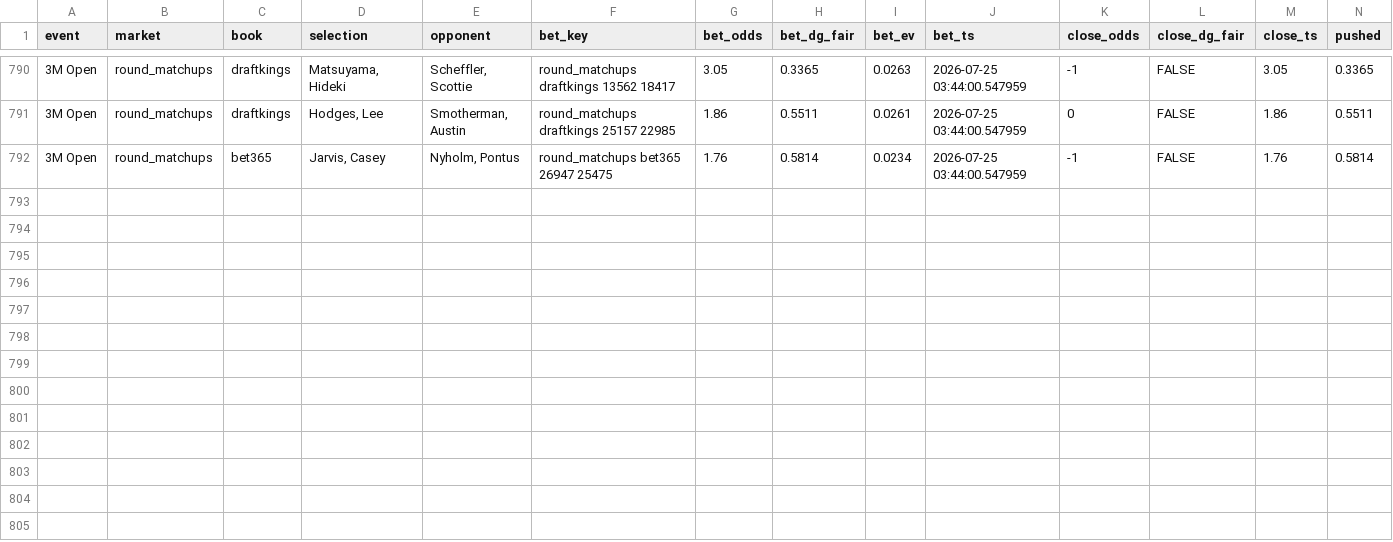
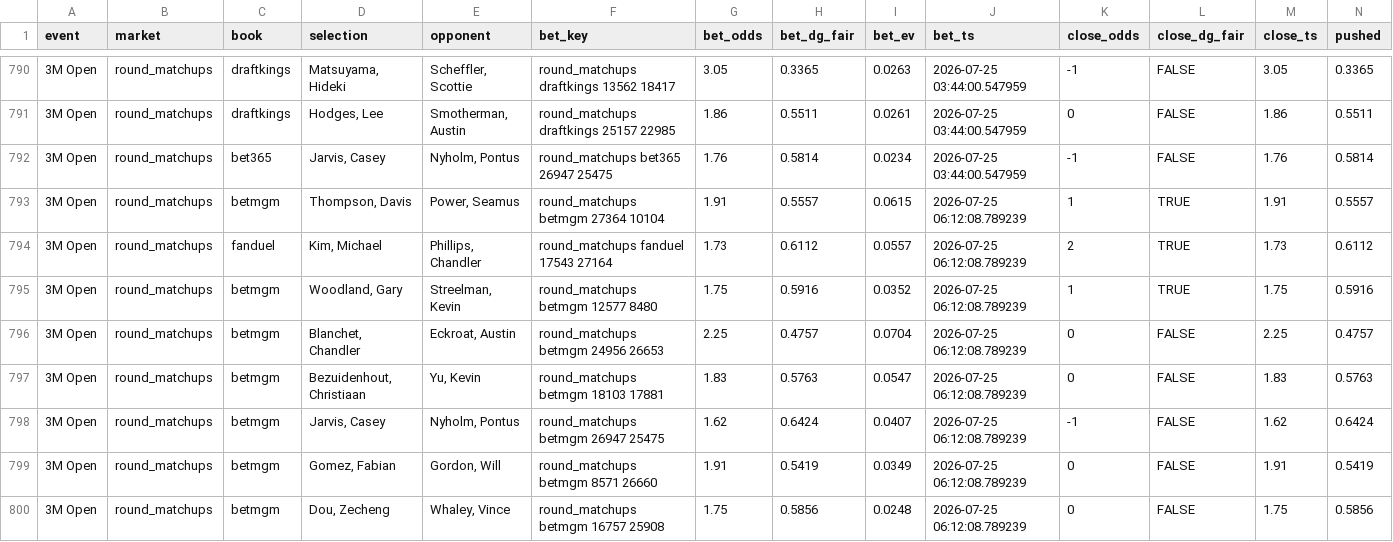
Before and after one commit to lucas-diehl/evbetting, a CSV file: golf_picks/alerts_log.csv, drawn as a sheet; only a part is shown, gaps mark what is left out; rows hold the shown columns only; the diff names each change by its address in the sheet, - before the commit and + after, or states it on an @@ line.

```diff
--- a/golf_picks/alerts_log.csv
+++ b/golf_picks/alerts_log.csv
+row 793: 3M Open | round_matchups | betmgm | Thompson, Davis | Power, Seamus | round_matchups betmgm 27364 10104 | 1.91 | 0.5557 | 0.0615 | 2026-07-25 06:12:08.789239 | 1 | TRUE | 1.91 | 0.5557
+row 794: 3M Open | round_matchups | fanduel | Kim, Michael | Phillips, Chandler | round_matchups fanduel 17543 27164 | 1.73 | 0.6112 | 0.0557 | 2026-07-25 06:12:08.789239 | 2 | TRUE | 1.73 | 0.6112
+row 795: 3M Open | round_matchups | betmgm | Woodland, Gary | Streelman, Kevin | round_matchups betmgm 12577 8480 | 1.75 | 0.5916 | 0.0352 | 2026-07-25 06:12:08.789239 | 1 | TRUE | 1.75 | 0.5916
+row 796: 3M Open | round_matchups | betmgm | Blanchet, Chandler | Eckroat, Austin | round_matchups betmgm 24956 26653 | 2.25 | 0.4757 | 0.0704 | 2026-07-25 06:12:08.789239 | 0 | FALSE | 2.25 | 0.4757
+row 797: 3M Open | round_matchups | betmgm | Bezuidenhout, Christiaan | Yu, Kevin | round_matchups betmgm 18103 17881 | 1.83 | 0.5763 | 0.0547 | 2026-07-25 06:12:08.789239 | 0 | FALSE | 1.83 | 0.5763
+row 798: 3M Open | round_matchups | betmgm | Jarvis, Casey | Nyholm, Pontus | round_matchups betmgm 26947 25475 | 1.62 | 0.6424 | 0.0407 | 2026-07-25 06:12:08.789239 | -1 | FALSE | 1.62 | 0.6424
+row 799: 3M Open | round_matchups | betmgm | Gomez, Fabian | Gordon, Will | round_matchups betmgm 8571 26660 | 1.91 | 0.5419 | 0.0349 | 2026-07-25 06:12:08.789239 | 0 | FALSE | 1.91 | 0.5419
+row 800: 3M Open | round_matchups | betmgm | Dou, Zecheng | Whaley, Vince | round_matchups betmgm 16757 25908 | 1.75 | 0.5856 | 0.0248 | 2026-07-25 06:12:08.789239 | 0 | FALSE | 1.75 | 0.5856
```
Also changed, not shown: golf_picks/clv_results.csv, 1 other file.
